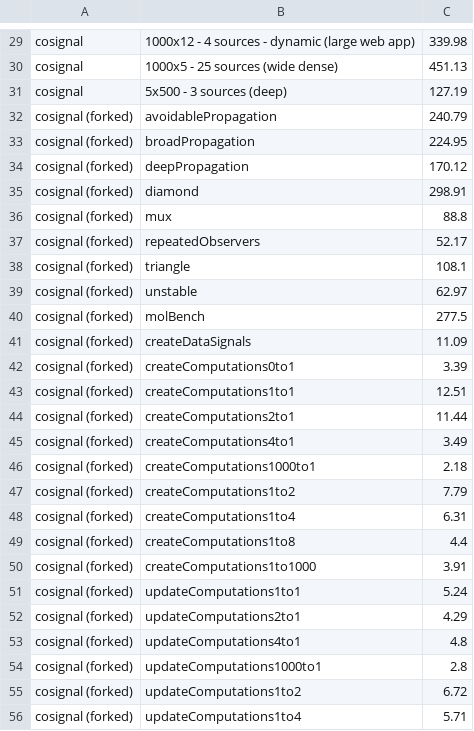
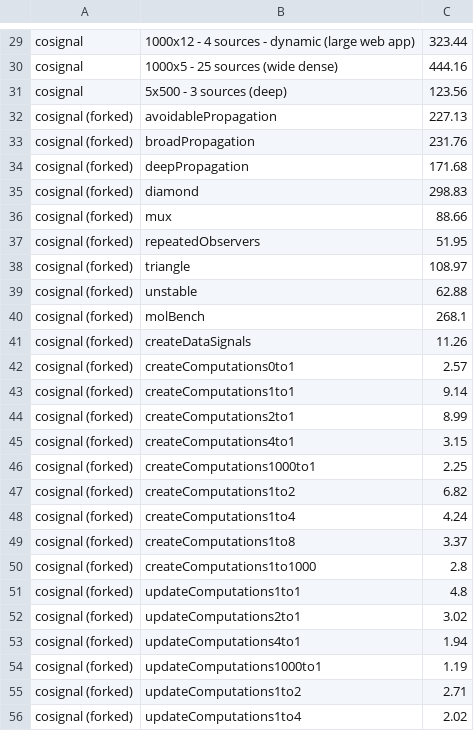
Before and after one commit to justjake/cosignal, a CSV file: notes/perf/latest.csv, drawn as a sheet; only a part is shown, gaps mark what is left out; the diff covers the shown part only; the diff names each change by its address in the sheet, - before the commit and + after, or states it on an @@ line.

```diff
--- a/notes/perf/latest.csv
+++ b/notes/perf/latest.csv
-C29: 339.98
+C29: 323.44
-C30: 451.13
+C30: 444.16
-C31: 127.19
+C31: 123.56
-C32: 240.79
+C32: 227.13
-C33: 224.95
+C33: 231.76
-C34: 170.12
+C34: 171.68
-C35: 298.91
+C35: 298.83
-C36: 88.8
+C36: 88.66
-C37: 52.17
+C37: 51.95
-C38: 108.1
+C38: 108.97
-C39: 62.97
+C39: 62.88
-C40: 277.5
+C40: 268.1
-C41: 11.09
+C41: 11.26
-C42: 3.39
+C42: 2.57
-C43: 12.51
+C43: 9.14
-C44: 11.44
+C44: 8.99
-C45: 3.49
+C45: 3.15
-C46: 2.18
+C46: 2.25
-C47: 7.79
+C47: 6.82
-C48: 6.31
+C48: 4.24
-C49: 4.4
+C49: 3.37
-C50: 3.91
+C50: 2.8
-C51: 5.24
+C51: 4.8
-C52: 4.29
+C52: 3.02
-C53: 4.8
+C53: 1.94
-C54: 2.8
+C54: 1.19
-C55: 6.72
+C55: 2.71
-C56: 5.71
+C56: 2.02
```
Also changed, not shown: 65 edited cells elsewhere in this file, 1 other file.
